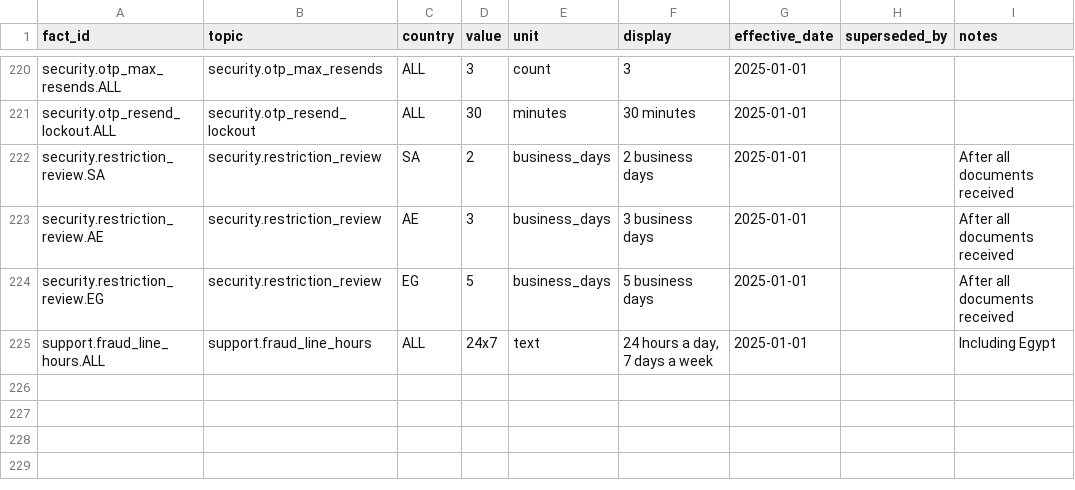
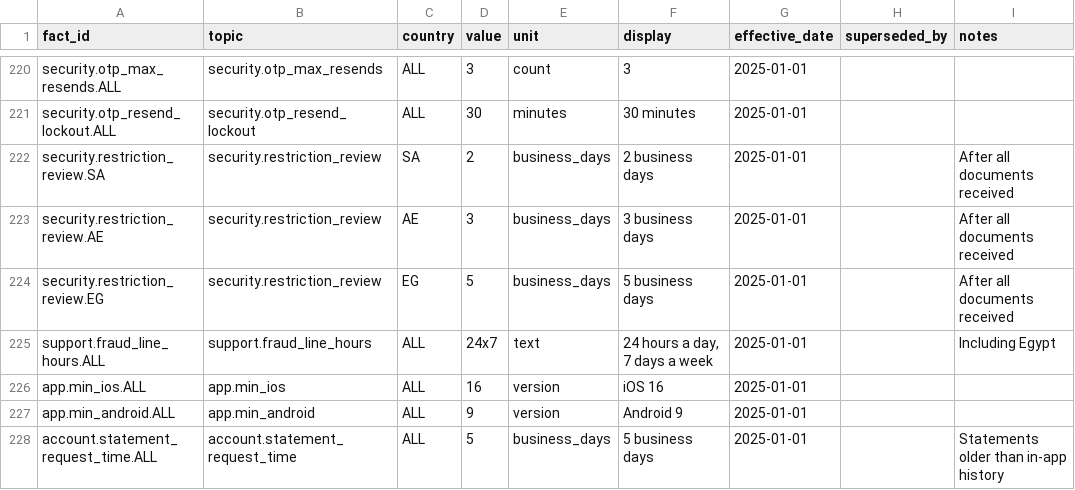
Before and after one commit to ihsanhadhrami/musaid-crosslingual-rag, a CSV file: data/kb/facts.csv, drawn as a sheet; only a part is shown, gaps mark what is left out; the diff names each change by its address in the sheet, - before the commit and + after, or states it on an @@ line.

```diff
--- a/data/kb/facts.csv
+++ b/data/kb/facts.csv
+row 226: app.min_ios.ALL | app.min_ios | ALL | 16 | version | iOS 16 | 2025-01-01
+row 227: app.min_android.ALL | app.min_android | ALL | 9 | version | Android 9 | 2025-01-01
+row 228: account.statement_request_time.ALL | account.statement_request_time | ALL | 5 | business_days | 5 business days | 2025-01-01 |  | Statements older than in-app history
```
Also changed, not shown: 22 other files.
